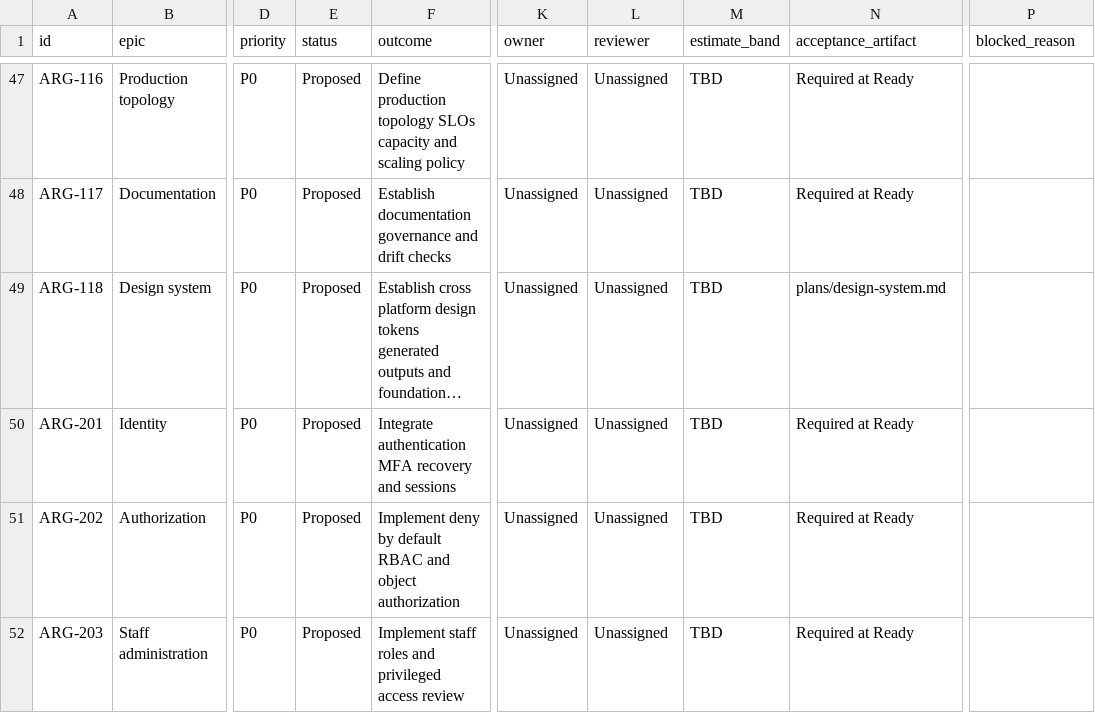
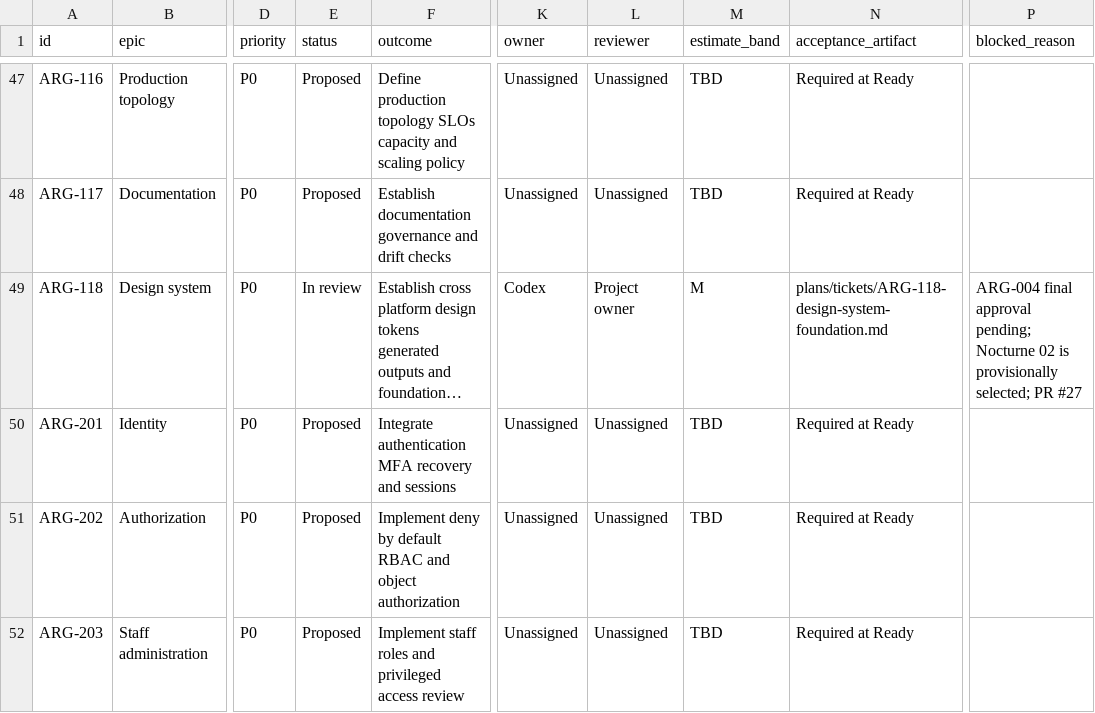
Before and after one commit to carlwelchdesign/matchmaker-ai, a CSV file: plans/tickets/backlog.csv, drawn as a sheet; only a part is shown, gaps mark what is left out; long unchanged cells end in …; the diff names each change by its address in the sheet, - before the commit and + after, or states it on an @@ line.

Commit message:
ARG-118: establish design token foundation

```diff
--- a/plans/tickets/backlog.csv
+++ b/plans/tickets/backlog.csv
-E49 (status): Proposed
+E49 (status): In review
-K49 (owner): Unassigned
+K49 (owner): Codex
-L49 (reviewer): Unassigned
+L49 (reviewer): Project owner
-M49 (estimate_band): TBD
+M49 (estimate_band): M
-N49 (acceptance_artifact): plans/design-system.md
+N49 (acceptance_artifact): plans/tickets/ARG-118-design-system-foundation.md
-P49 (blocked_reason): (empty)
+P49 (blocked_reason): ARG-004 final approval pending; Nocturne 02 is provisionally selected; PR #27
```
Also changed, not shown: 18 other files.
